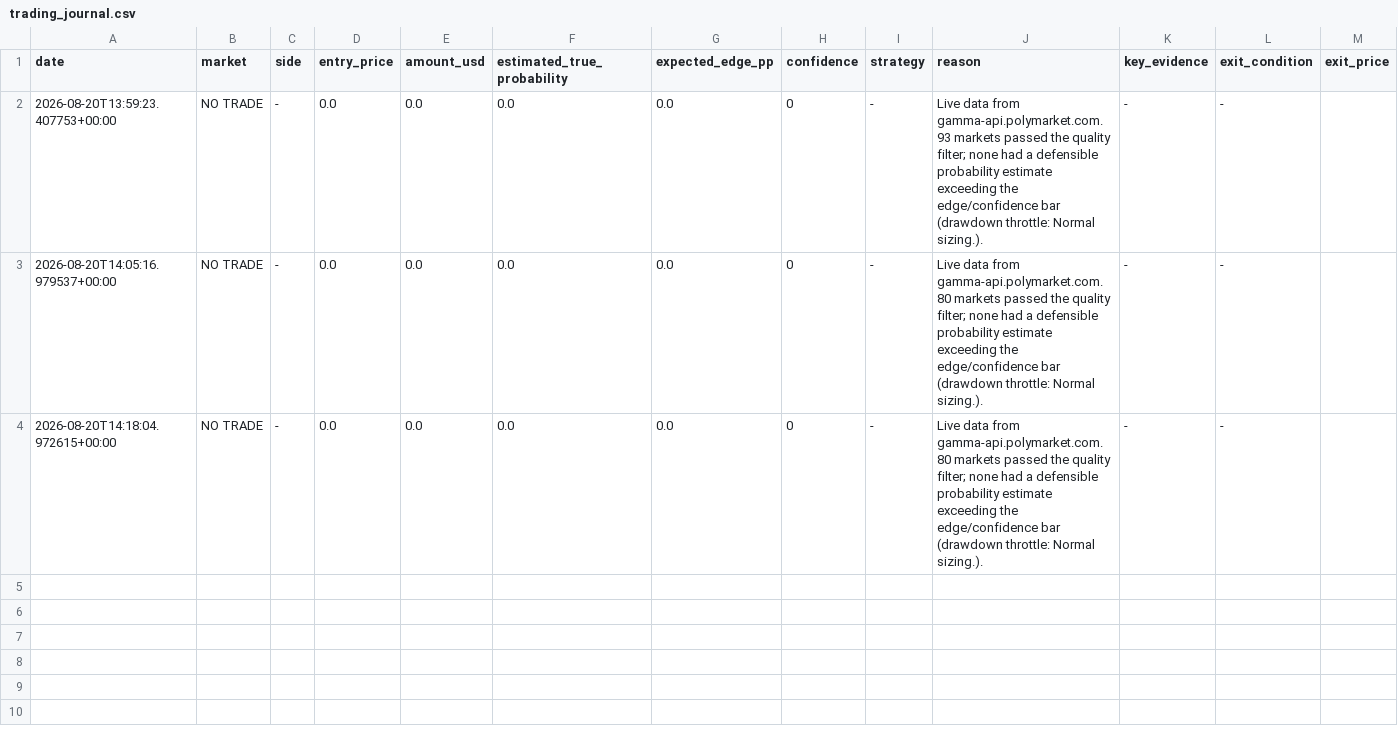
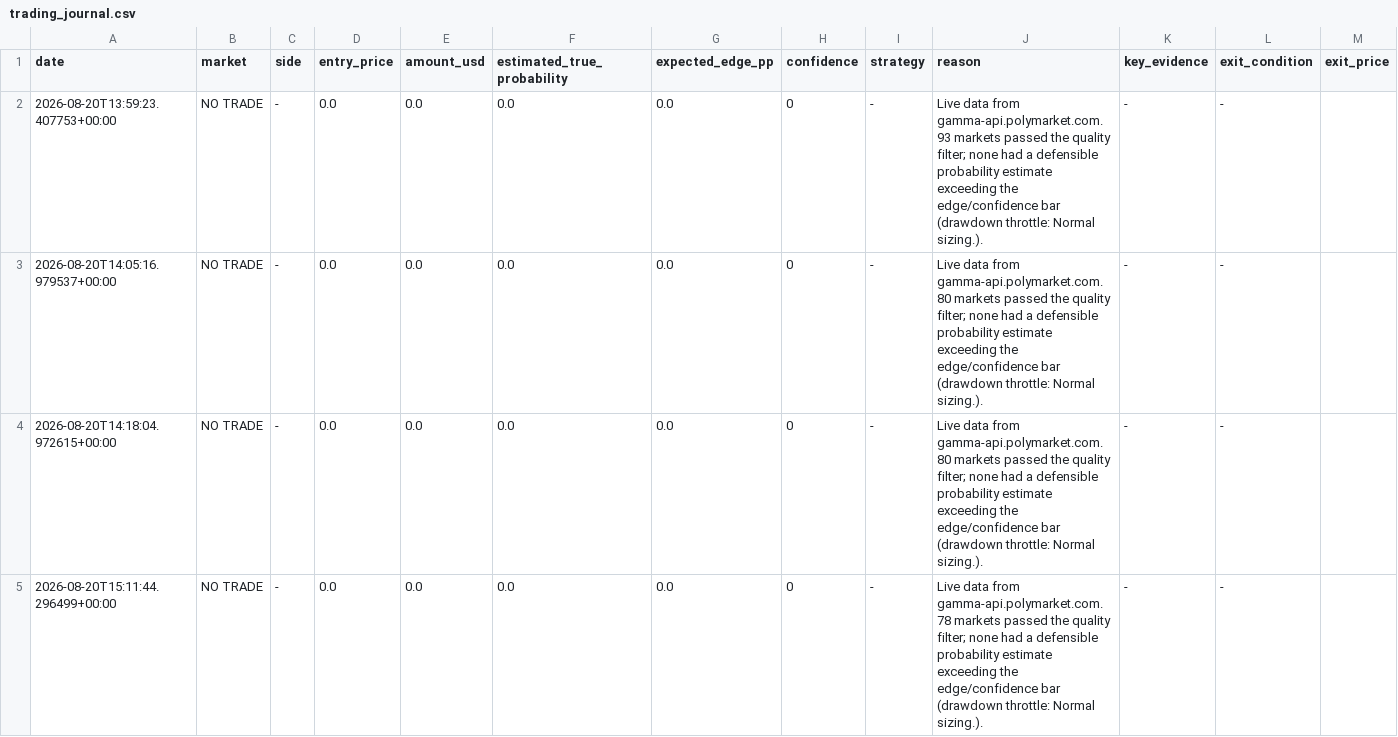
Before and after one commit to Blhickam80/io.net, a CSV file: data/trading_journal.csv, drawn as a sheet; only a part is shown; rows hold the shown columns only; the diff names each change by its address in the sheet, - before the commit and + after, or states it on an @@ line.

```diff
--- a/data/trading_journal.csv
+++ b/data/trading_journal.csv
+row 5: 2026-08-20T15:11:44.296499+00:00 | NO TRADE | - | 0.0 | 0.0 | 0.0 | 0.0 | 0 | - | Live data from gamma-api.polymarket.com. 78 markets passed the quality filter; none had a defensible probability estimate exceeding the edge/confidence bar (drawdown throttle: Normal sizing.). | - | -
```
Also changed, not shown: 8 other files.
